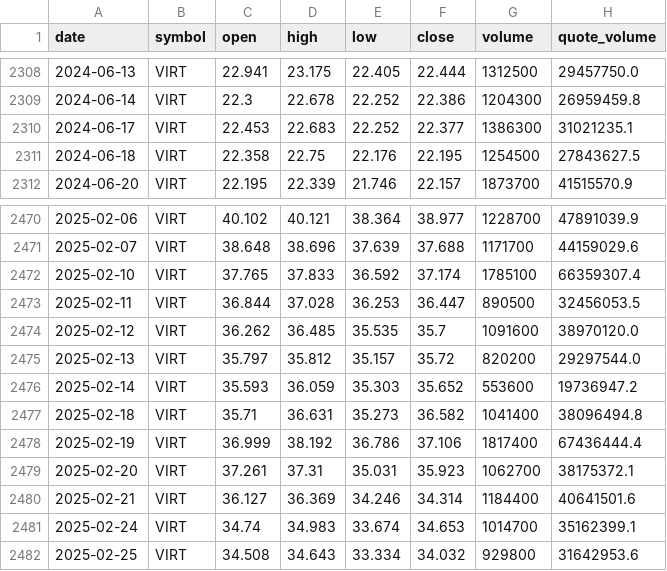
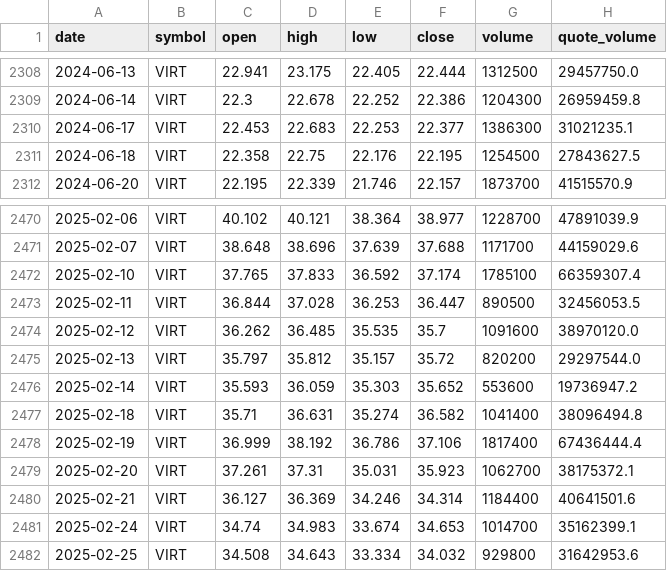
Before and after one commit to bsachart/finance-metrics-fetch, a CSV file: data/market/VIRT.csv, drawn as a sheet; only a part is shown, gaps mark what is left out; the diff covers the shown part only.

```diff
--- a/data/market/VIRT.csv
+++ b/data/market/VIRT.csv
@@ -2309,3 +2309,3 @@ date,symbol,open,high,low,close,volume,quote_volume
 2024-06-14,VIRT,22.3,22.678,22.252,22.386,1204300,26959459.8
-2024-06-17,VIRT,22.453,22.683,22.252,22.377,1386300,31021235.1
+2024-06-17,VIRT,22.453,22.683,22.253,22.377,1386300,31021235.1
 2024-06-18,VIRT,22.358,22.75,22.176,22.195,1254500,27843627.5
@@ -2476,3 +2476,3 @@ date,symbol,open,high,low,close,volume,quote_volume
 2025-02-14,VIRT,35.593,36.059,35.303,35.652,553600,19736947.2
-2025-02-18,VIRT,35.71,36.631,35.273,36.582,1041400,38096494.8
+2025-02-18,VIRT,35.71,36.631,35.274,36.582,1041400,38096494.8
 2025-02-19,VIRT,36.999,38.192,36.786,37.106,1817400,67436444.4
```
Also changed, not shown: 28 edited cells elsewhere in this file, data/market/GOOGL.csv, data/market/MSFT.csv, 5 other files.
